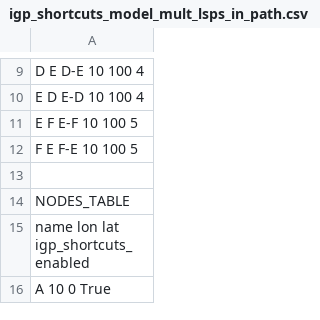
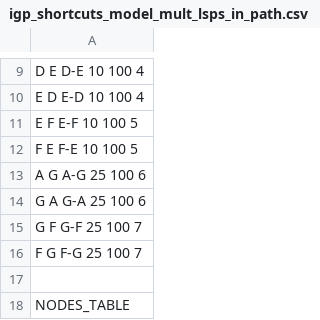
Before and after one commit to tim-fiola/network_traffic_modeler_py3, a CSV file: prototypes/igp_shortcuts_model_mult_lsps_in_path.csv, drawn as a sheet; only a part is shown, gaps mark what is left out; the shorter side is filled out with more unchanged rows; the diff names each change by its address in the sheet, - before the commit and + after, or states it on an @@ line.

Commit message:
fixed bug in find_igp_shortcuts

```diff
--- a/prototypes/igp_shortcuts_model_mult_lsps_in_path.csv
+++ b/prototypes/igp_shortcuts_model_mult_lsps_in_path.csv
+row 13: A G A-G 25 100 6
+row 14: G A G-A 25 100 6
+row 15: G F G-F 25 100 7
+row 16: F G F-G 25 100 7
```
Also changed, not shown: 2 other files.
